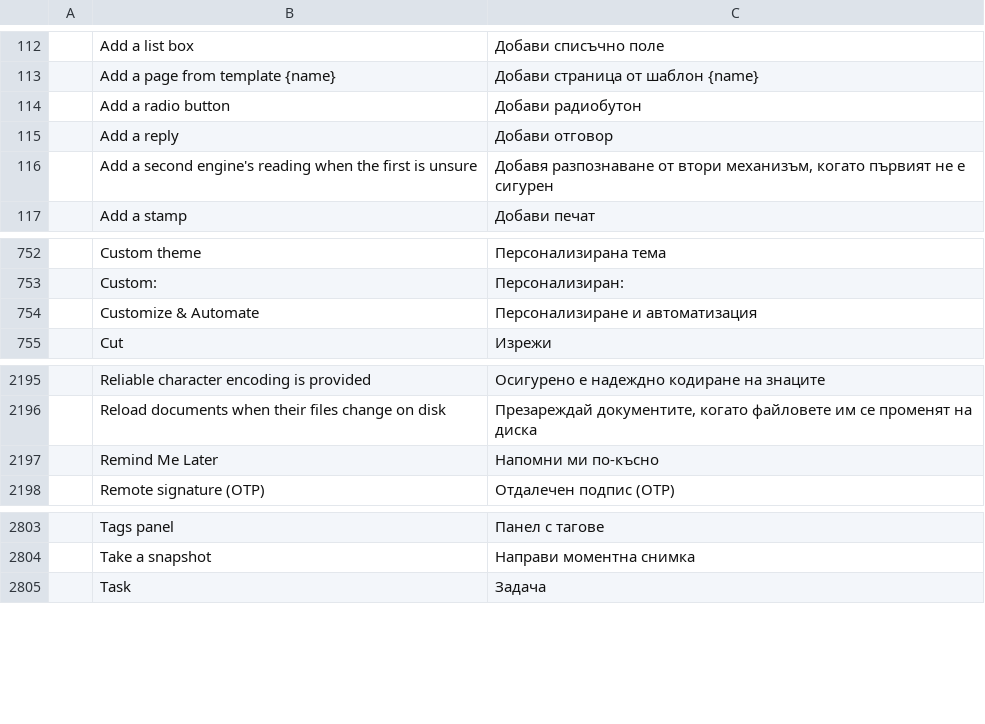
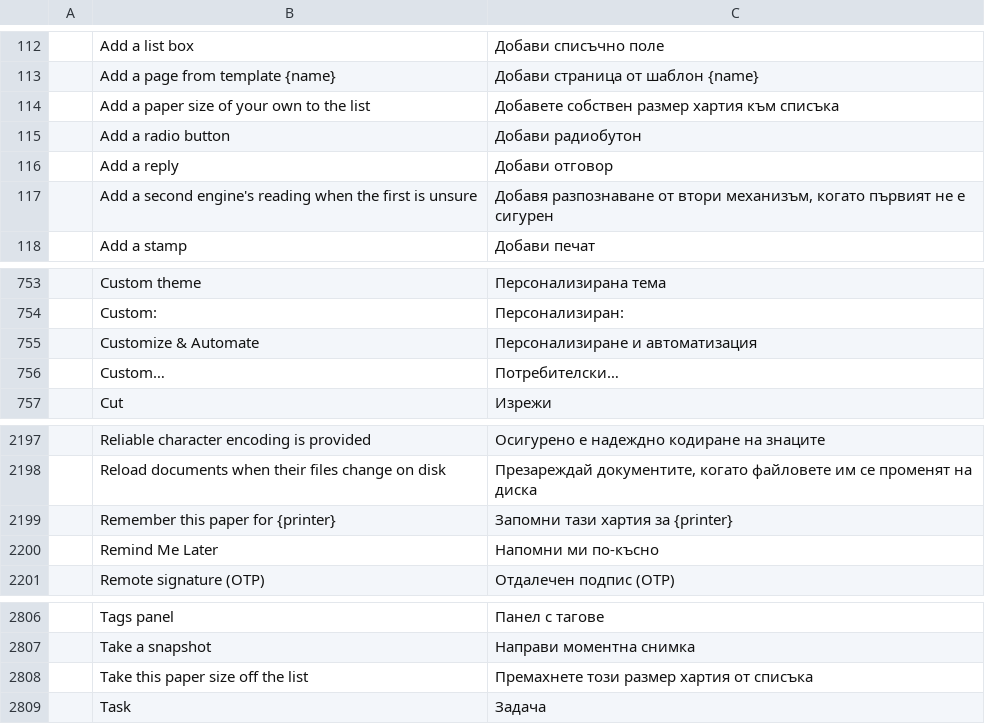
Before and after one commit to BBQ-MAN/craft-i18n, a TSV file: locales/bg/pdfcraft.tsv, drawn as a sheet; only a part is shown, gaps mark what is left out; the diff names each change by its address in the sheet, - before the commit and + after, or states it on an @@ line.

```diff
--- a/locales/bg/pdfcraft.tsv
+++ b/locales/bg/pdfcraft.tsv
+row 114:  | Add a paper size of your own to the list | Добавете собствен размер хартия към списъка
+row 756:  | Custom… | Потребителски…
+row 2199:  | Remember this paper for {printer} | Запомни тази хартия за {printer}
+row 2808:  | Take this paper size off the list | Премахнете този размер хартия от списъка
```
Also changed, not shown: locales/el/pdfcraft.tsv, locales/hi/pdfcraft.tsv, 26 other files.
